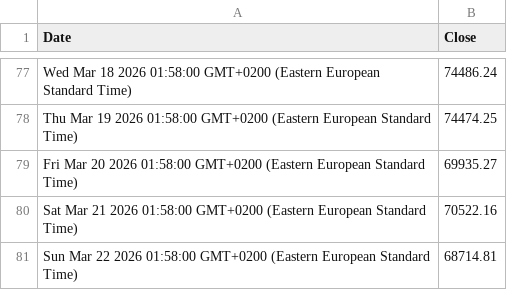
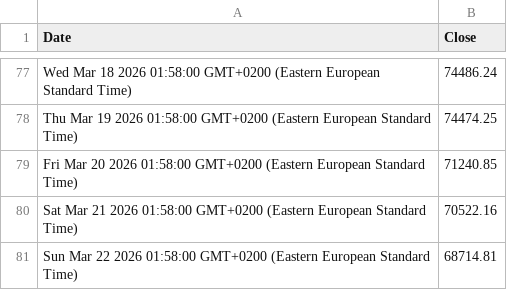
Before and after one commit to denesdata/roem, a CSV file: roem 2.0/Financial Markets/Bitcoin.csv, drawn as a sheet; only a part is shown, gaps mark what is left out.

Commit message:
Update roem 2.0/Financial Markets/Bitcoin.csv

```diff
--- a/roem 2.0/Financial Markets/Bitcoin.csv
+++ b/roem 2.0/Financial Markets/Bitcoin.csv
@@ -78,3 +78,3 @@ Wed Mar 18 2026 01:58:00 GMT+0200 (Eastern European Standard Time),74486.24
 Thu Mar 19 2026 01:58:00 GMT+0200 (Eastern European Standard Time),74474.25
-Fri Mar 20 2026 01:58:00 GMT+0200 (Eastern European Standard Time),69935.27
+Fri Mar 20 2026 01:58:00 GMT+0200 (Eastern European Standard Time),71240.85
 Sat Mar 21 2026 01:58:00 GMT+0200 (Eastern European Standard Time),70522.16
```
